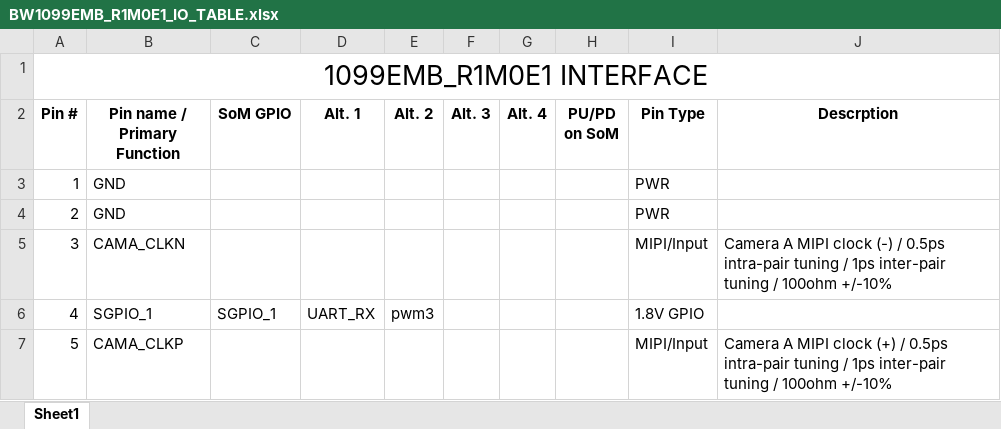
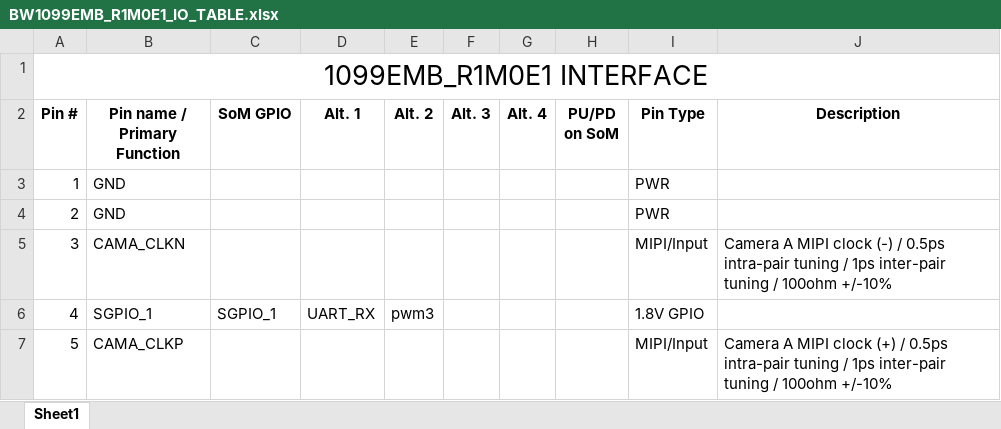
Before and after one commit to luxonis/depthai-hardware, an Excel workbook: SoMs/BW1099EMB/R1M0E1/BW1099EMB_R1M0E1_IO_TABLE.xlsx, sheet Sheet1, drawn as a sheet; only a part is shown; values as stored, in another font and other column widths than the file's, no borders; the diff names each change by its address in the sheet, - before the commit and + after, or states it on an @@ line.

Commit message:
Populate bw1099 section
add bw1099.step, datasheet, IO table, .libpkg, update readme.

```diff
--- a/SoMs/BW1099EMB/R1M0E1/BW1099EMB_R1M0E1_IO_TABLE.xlsx (sheet Sheet1)
+++ b/SoMs/BW1099EMB/R1M0E1/BW1099EMB_R1M0E1_IO_TABLE.xlsx (sheet Sheet1)
-J2: Descrption
+J2: Description
```
Also changed, not shown: 7 other files.
